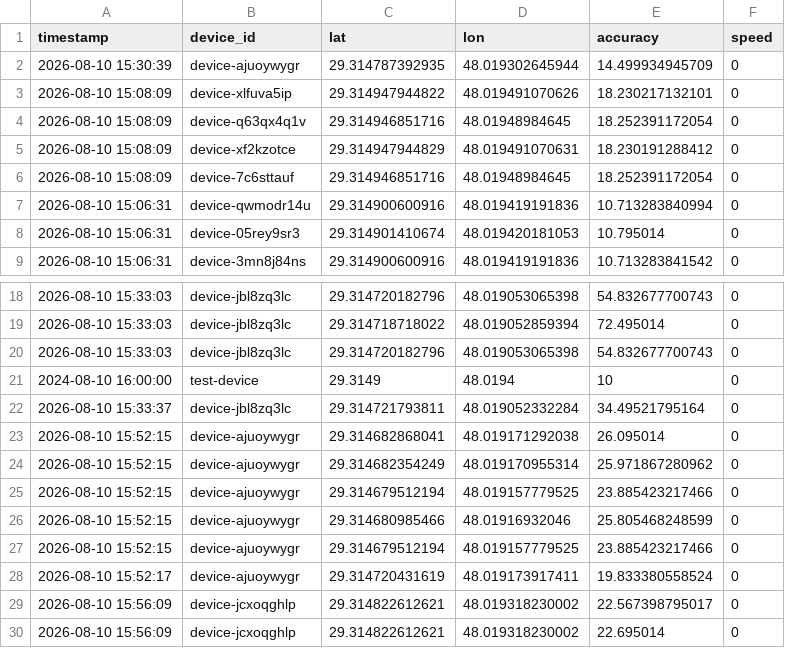
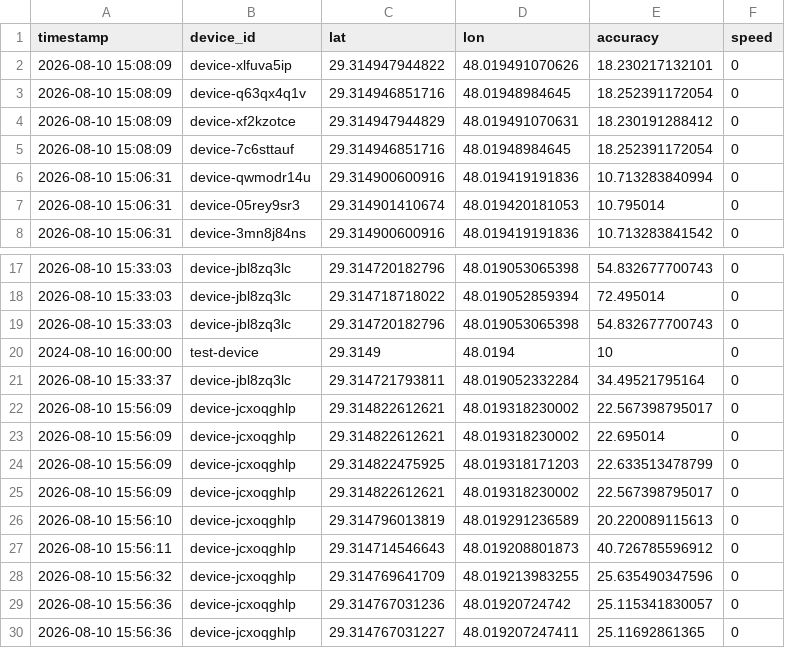
Before and after one commit to alialalikuw/seeker-map, a CSV file: db/results.csv, drawn as a sheet; only a part is shown, gaps mark what is left out; the shorter side is filled out with more unchanged rows.

Commit message:
chore: sync location data [auto]

```diff
--- a/db/results.csv
+++ b/db/results.csv
@@ -1,3 +1,2 @@
 timestamp,device_id,lat,lon,accuracy,speed
-"2026-08-10 15:30:39",device-ajuoywygr,29.314787392935,48.019302645944,14.499934945709,0
 "2026-08-10 15:08:09",device-xlfuva5ip,29.314947944822,48.019491070626,18.230217132101,0
@@ -22,8 +21,2 @@ timestamp,device_id,lat,lon,accuracy,speed
 "2026-08-10 15:33:37",device-jbl8zq3lc,29.314721793811,48.019052332284,34.49521795164,0
-"2026-08-10 15:52:15",device-ajuoywygr,29.314682868041,48.019171292038,26.095014,0
-"2026-08-10 15:52:15",device-ajuoywygr,29.314682354249,48.019170955314,25.971867280962,0
-"2026-08-10 15:52:15",device-ajuoywygr,29.314679512194,48.019157779525,23.885423217466,0
-"2026-08-10 15:52:15",device-ajuoywygr,29.314680985466,48.01916932046,25.805468248599,0
-"2026-08-10 15:52:15",device-ajuoywygr,29.314679512194,48.019157779525,23.885423217466,0
-"2026-08-10 15:52:17",device-ajuoywygr,29.314720431619,48.019173917411,19.833380558524,0
 "2026-08-10 15:56:09",device-jcxoqghlp,29.314822612621,48.019318230002,22.567398795017,0
```
